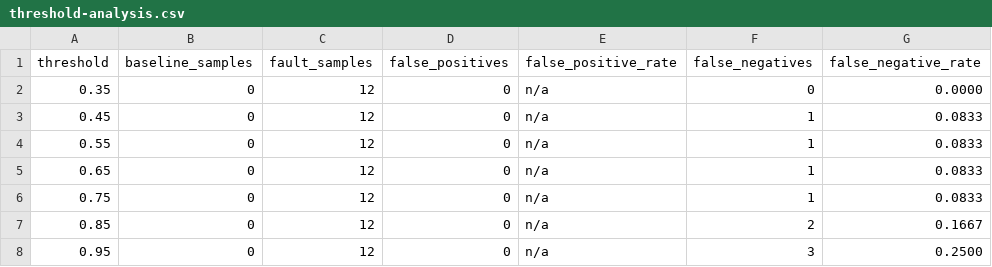
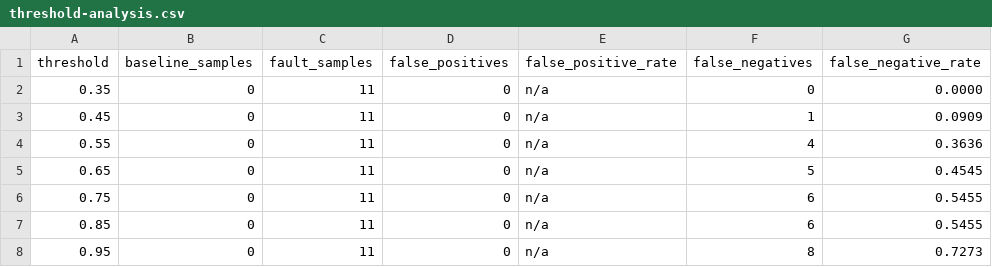
Before and after one commit to Mlnyuk/ebpf-ml-mao, a CSV file: results/step16/threshold-analysis.csv, drawn as a sheet.

```diff
--- a/results/step16/threshold-analysis.csv
+++ b/results/step16/threshold-analysis.csv
@@ -1,8 +1,8 @@
 threshold,baseline_samples,fault_samples,false_positives,false_positive_rate,false_negatives,false_negative_rate
-0.35,0,12,0,n/a,0,0.0000
-0.45,0,12,0,n/a,1,0.0833
-0.55,0,12,0,n/a,1,0.0833
-0.65,0,12,0,n/a,1,0.0833
-0.75,0,12,0,n/a,1,0.0833
-0.85,0,12,0,n/a,2,0.1667
-0.95,0,12,0,n/a,3,0.2500
+0.35,0,11,0,n/a,0,0.0000
+0.45,0,11,0,n/a,1,0.0909
+0.55,0,11,0,n/a,4,0.3636
+0.65,0,11,0,n/a,5,0.4545
+0.75,0,11,0,n/a,6,0.5455
+0.85,0,11,0,n/a,6,0.5455
+0.95,0,11,0,n/a,8,0.7273
```
Also changed, not shown: results/step16/paper-results.csv, 48 other files.
